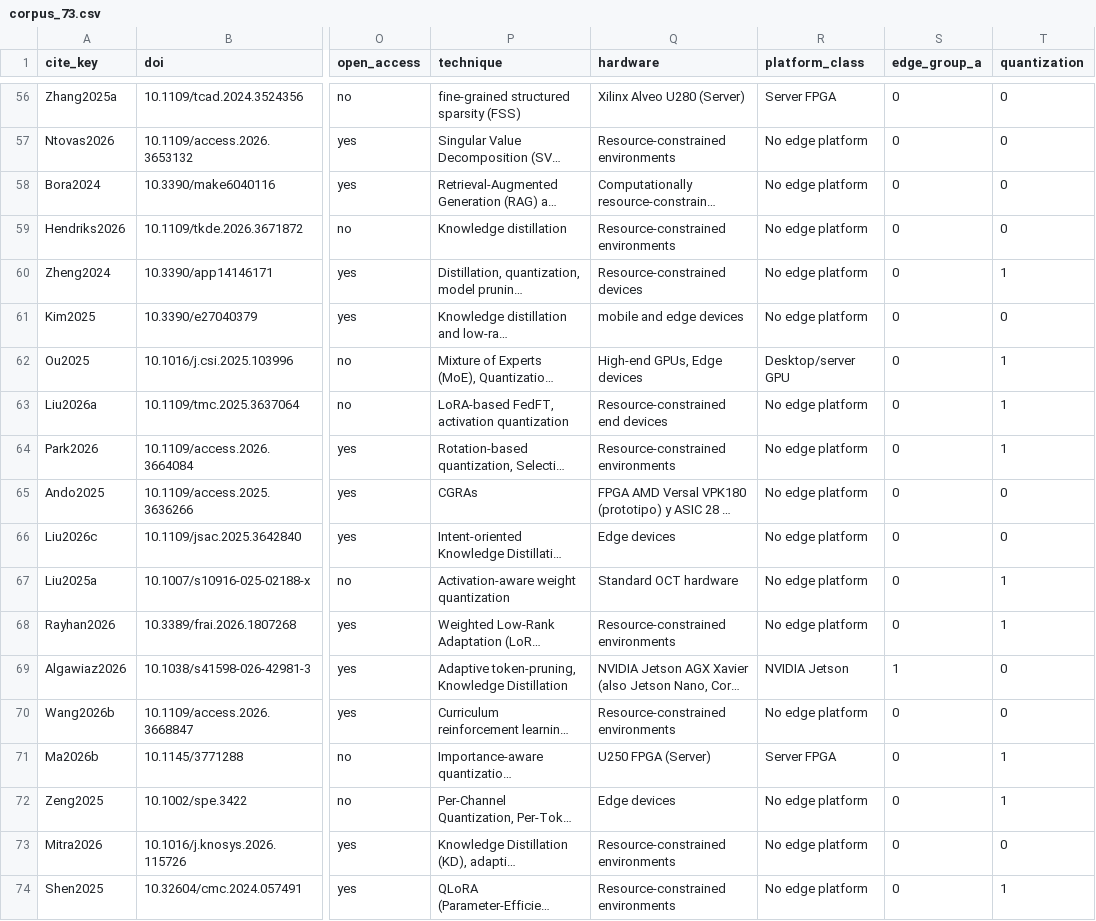
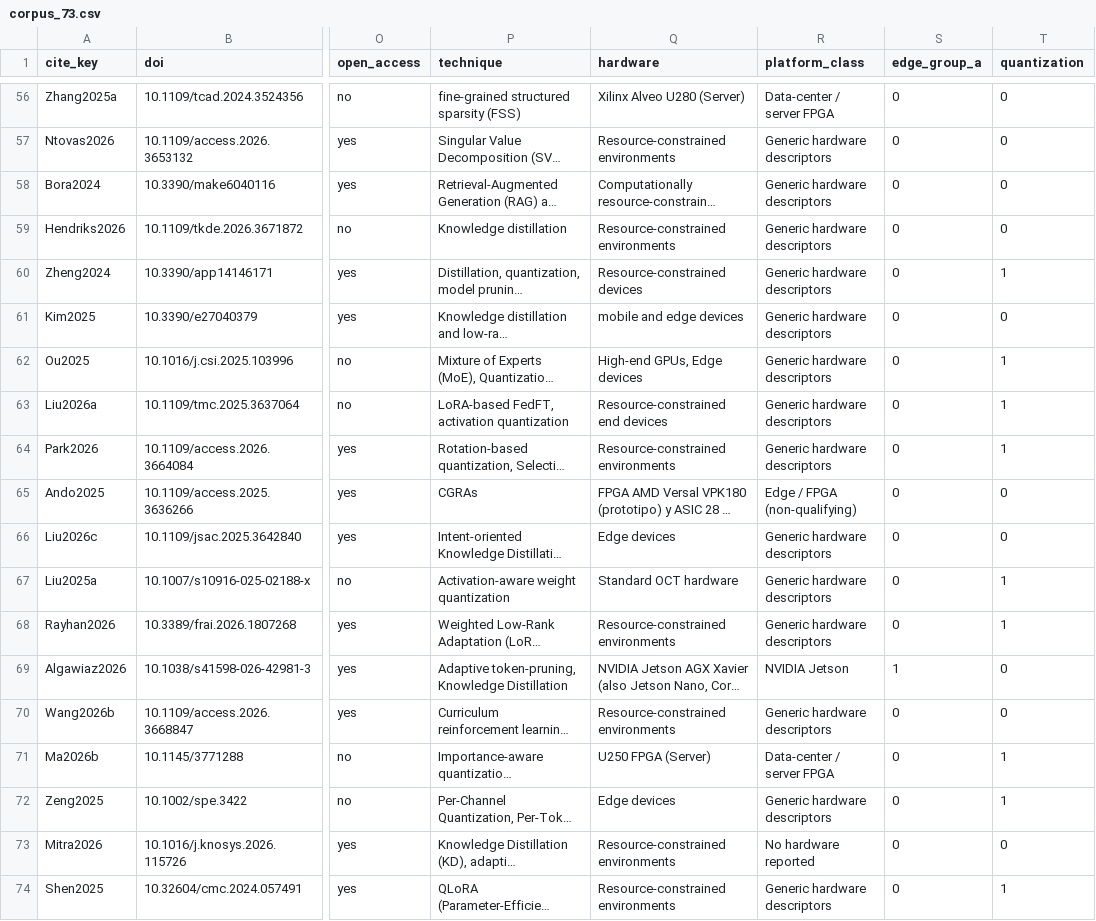
Before and after one commit to FrankoFPM/RSL, a CSV file: data/corpus_73.csv, drawn as a sheet; only a part is shown, gaps mark what is left out; long unchanged cells end in …; the diff covers the shown part only; the diff names each change by its address in the sheet, - before the commit and + after, or states it on an @@ line.

Commit message:
fix(data): align corpus_73.csv year and platform_class with final FGCS manuscript
Update Zhang2025b publication year from 2025 to 2026 (annual counts: 8 / 27 / 38) and recode platform_class into 8 categories aligned 1:1 with QA1_hardware in quality_assessment.csv (Group A: n=9; QA1=1.0: n=17; QA1<=0.5: n=56).

```diff
--- a/data/corpus_73.csv
+++ b/data/corpus_73.csv
-R56 (platform_class): Server FPGA
+R56 (platform_class): Data-center / server FPGA
-R57:R61 (platform_class): No edge platform
+R57:R61 (platform_class): Generic hardware descriptors
-R62 (platform_class): Desktop/server GPU
+R62 (platform_class): Generic hardware descriptors
-R63:R64 (platform_class): No edge platform
+R63:R64 (platform_class): Generic hardware descriptors
-R65 (platform_class): No edge platform
+R65 (platform_class): Edge / FPGA (non-qualifying)
-R66:R68 (platform_class): No edge platform
+R66:R68 (platform_class): Generic hardware descriptors
-R70 (platform_class): No edge platform
+R70 (platform_class): Generic hardware descriptors
-R71 (platform_class): Server FPGA
+R71 (platform_class): Data-center / server FPGA
-R72 (platform_class): No edge platform
+R72 (platform_class): Generic hardware descriptors
-R73 (platform_class): No edge platform
+R73 (platform_class): No hardware reported
-R74 (platform_class): No edge platform
+R74 (platform_class): Generic hardware descriptors
```
Also changed, not shown: 51 edited cells elsewhere in this file.
